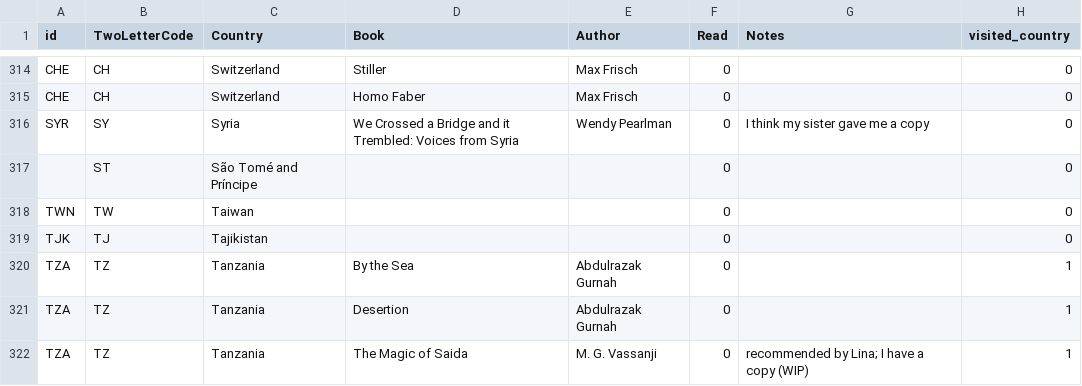
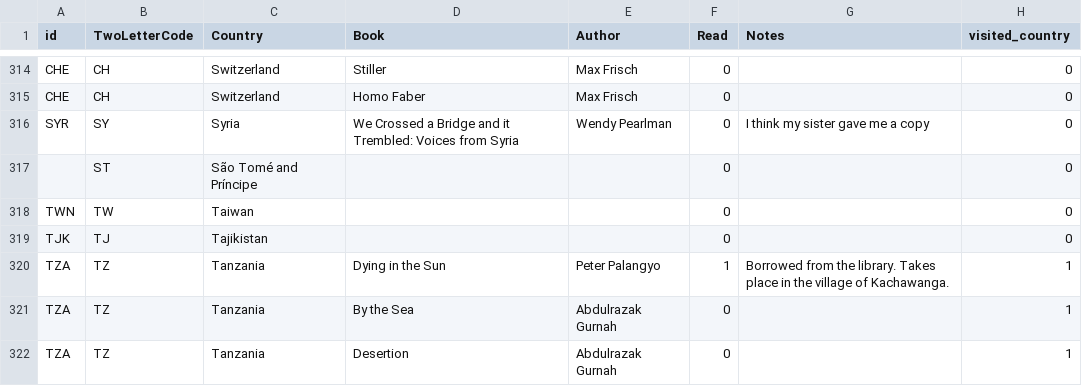
Before and after one commit to paulkaefer/read-the-world, a CSV file: data/read_the_world.csv, drawn as a sheet; only a part is shown, gaps mark what is left out; the shorter side is filled out with more unchanged rows; the diff names each change by its address in the sheet, - before the commit and + after, or states it on an @@ line.

Commit message:
finished Dying in the Sun this afternoon

```diff
--- a/data/read_the_world.csv
+++ b/data/read_the_world.csv
+row 320: TZA | TZ | Tanzania | Dying in the Sun | Peter Palangyo | 1 | Borrowed from the library. Takes place in the village of Kachawanga. | 1
```
